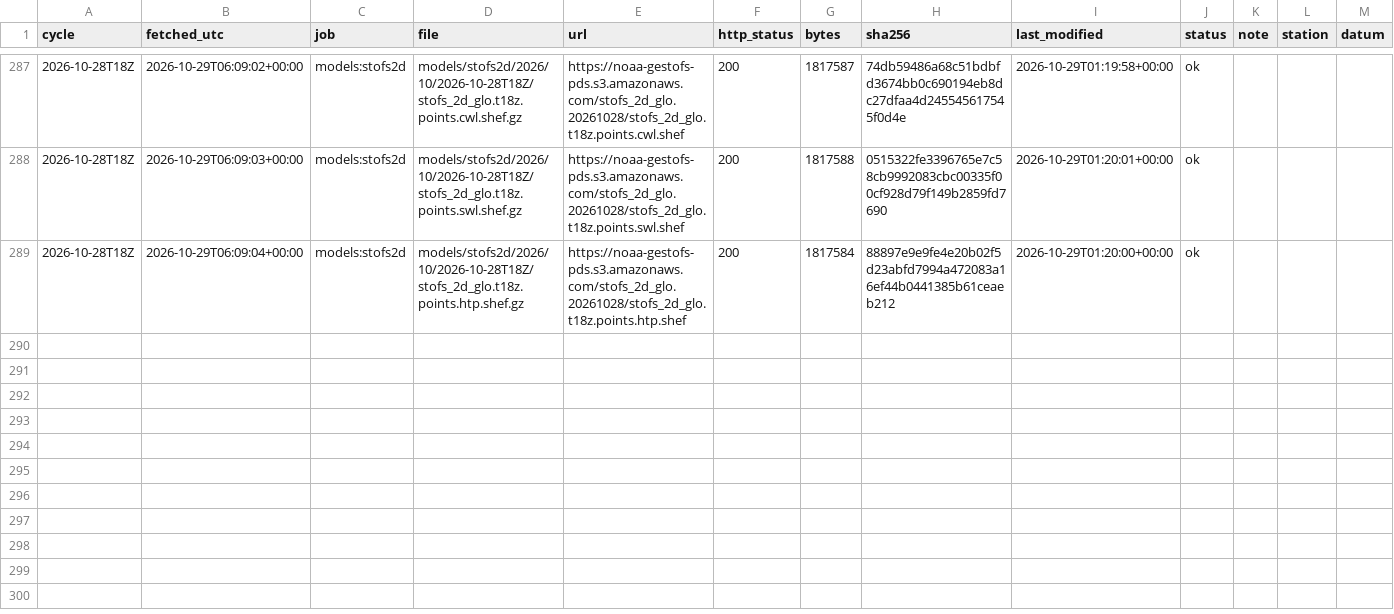
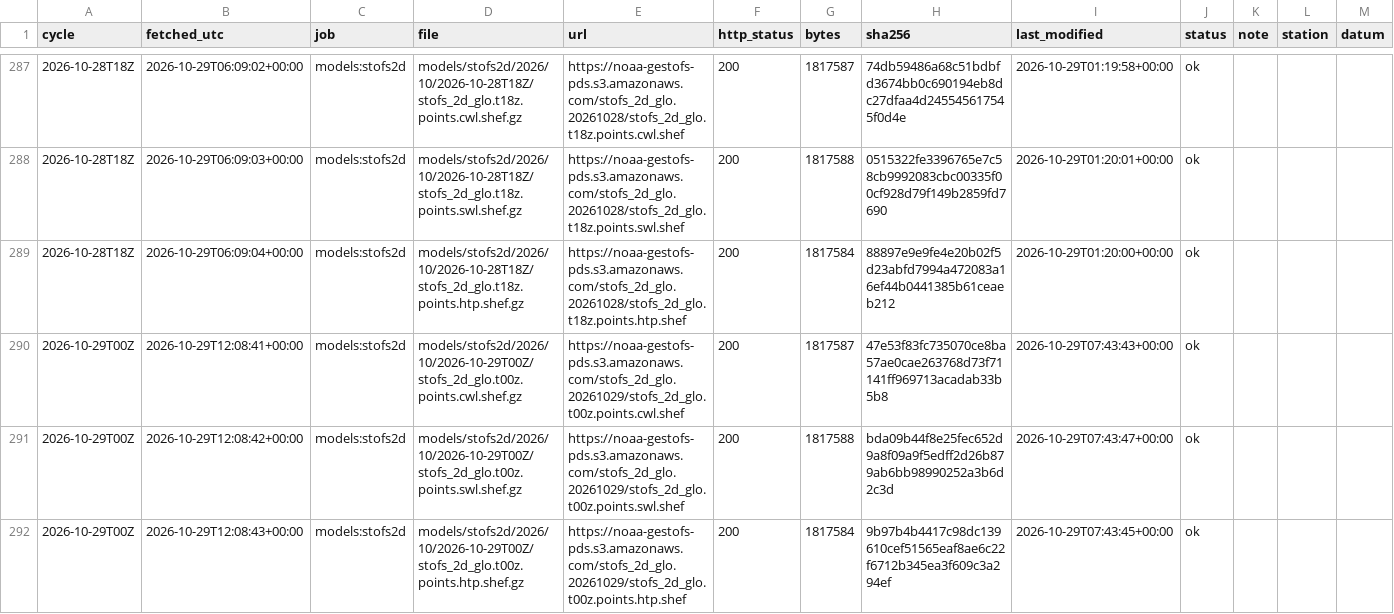
Before and after one commit to DerekLoftis/tidewatch_archive, a CSV file: data/index/models_stofs2d/2026-10.csv, drawn as a sheet; only a part is shown, gaps mark what is left out; rows hold the shown columns only; the diff names each change by its address in the sheet, - before the commit and + after, or states it on an @@ line.

```diff
--- a/data/index/models_stofs2d/2026-10.csv
+++ b/data/index/models_stofs2d/2026-10.csv
+row 290: 2026-10-29T00Z | 2026-10-29T12:08:41+00:00 | models:stofs2d | models/stofs2d/2026/10/2026-10-29T00Z/stofs_2d_glo.t00z.points.cwl.shef.gz | https://noaa-gestofs-pds.s3.amazonaws.com/stofs_2d_glo.20261029/stofs_2d_glo.t00z.points.cwl.shef | 200 | 1817587 | 47e53f83fc735070ce8ba57ae0cae263768d73f71141ff969713acadab33b5b8 | 2026-10-29T07:43:43+00:00 | ok
+row 291: 2026-10-29T00Z | 2026-10-29T12:08:42+00:00 | models:stofs2d | models/stofs2d/2026/10/2026-10-29T00Z/stofs_2d_glo.t00z.points.swl.shef.gz | https://noaa-gestofs-pds.s3.amazonaws.com/stofs_2d_glo.20261029/stofs_2d_glo.t00z.points.swl.shef | 200 | 1817588 | bda09b44f8e25fec652d9a8f09a9f5edff2d26b879ab6bb98990252a3b6d2c3d | 2026-10-29T07:43:47+00:00 | ok
+row 292: 2026-10-29T00Z | 2026-10-29T12:08:43+00:00 | models:stofs2d | models/stofs2d/2026/10/2026-10-29T00Z/stofs_2d_glo.t00z.points.htp.shef.gz | https://noaa-gestofs-pds.s3.amazonaws.com/stofs_2d_glo.20261029/stofs_2d_glo.t00z.points.htp.shef | 200 | 1817584 | 9b97b4b4417c98dc139610cef51565eaf8ae6c22f6712b345ea3f609c3a294ef | 2026-10-29T07:43:45+00:00 | ok
```
Also changed, not shown: data/index/models/2026-10.csv, data/index/models_cbofs/2026-10.csv, 8 other files.
